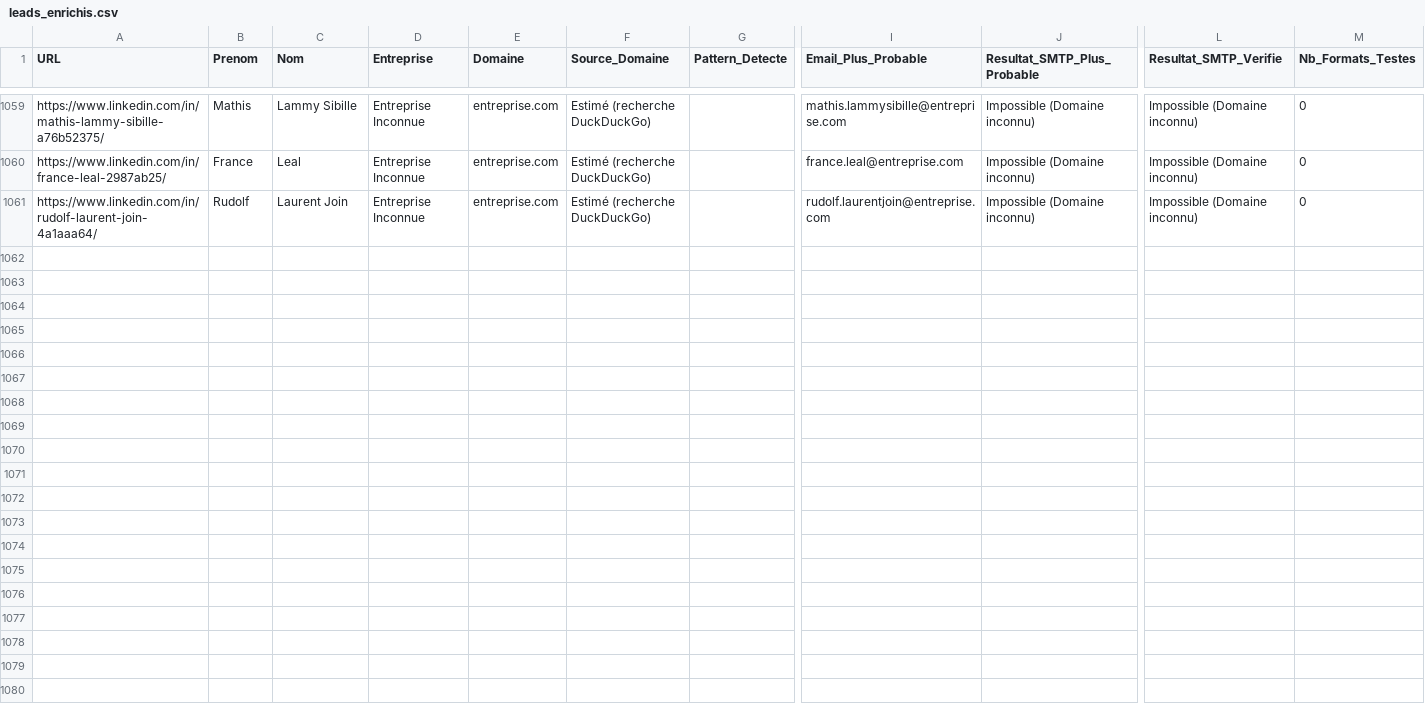
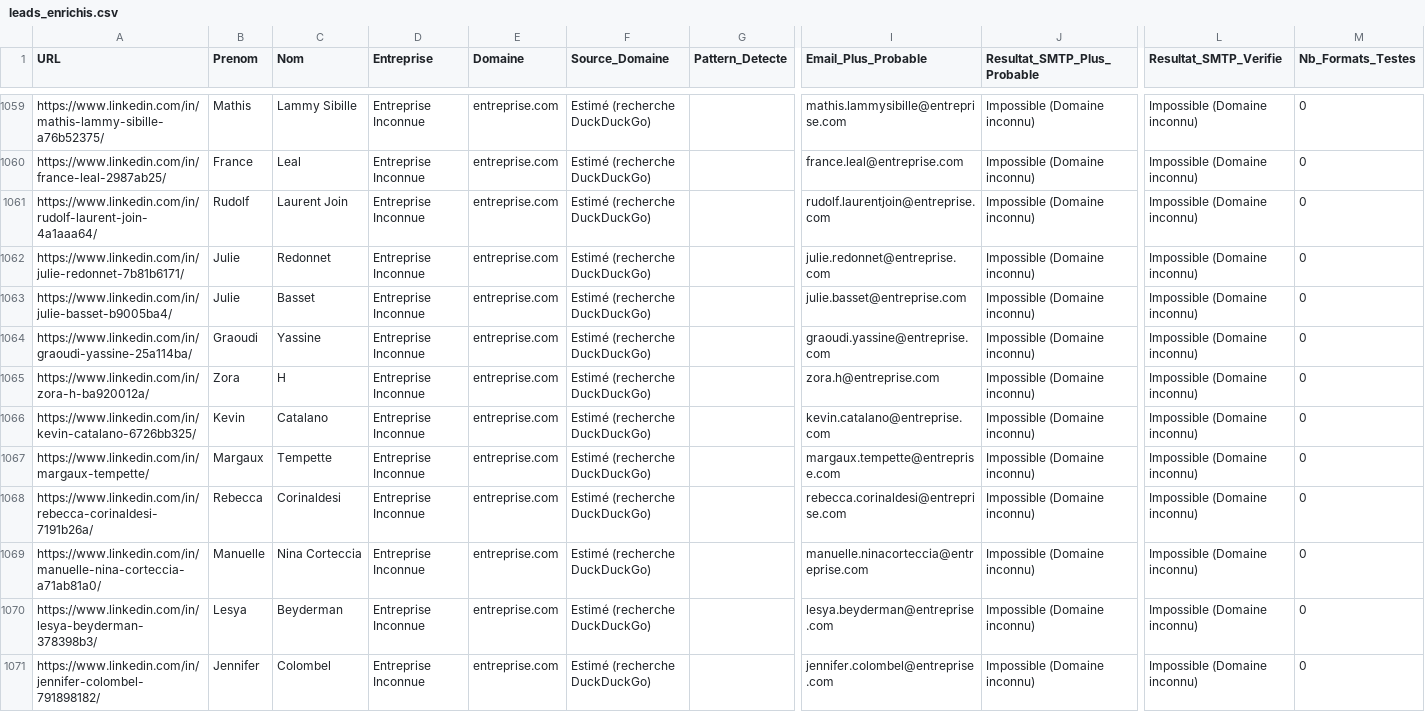
Before and after one commit to infographistemada-sudo/URL-4, a CSV file: leads_enrichis.csv, drawn as a sheet; only a part is shown, gaps mark what is left out; rows hold the shown columns only; the diff covers the shown part only; the diff names each change by its address in the sheet, - before the commit and + after, or states it on an @@ line.

```diff
--- a/leads_enrichis.csv
+++ b/leads_enrichis.csv
+row 1062: https://www.linkedin.com/in/julie-redonnet-7b81b6171/ | Julie | Redonnet | Entreprise Inconnue | entreprise.com | Estimé (recherche DuckDuckGo) |  | julie.redonnet@entreprise.com | Impossible (Domaine inconnu) | Impossible (Domaine inconnu) | 0
+row 1063: https://www.linkedin.com/in/julie-basset-b9005ba4/ | Julie | Basset | Entreprise Inconnue | entreprise.com | Estimé (recherche DuckDuckGo) |  | julie.basset@entreprise.com | Impossible (Domaine inconnu) | Impossible (Domaine inconnu) | 0
+row 1064: https://www.linkedin.com/in/graoudi-yassine-25a114ba/ | Graoudi | Yassine | Entreprise Inconnue | entreprise.com | Estimé (recherche DuckDuckGo) |  | graoudi.yassine@entreprise.com | Impossible (Domaine inconnu) | Impossible (Domaine inconnu) | 0
+row 1065: https://www.linkedin.com/in/zora-h-ba920012a/ | Zora | H | Entreprise Inconnue | entreprise.com | Estimé (recherche DuckDuckGo) |  | zora.h@entreprise.com | Impossible (Domaine inconnu) | Impossible (Domaine inconnu) | 0
+row 1066: https://www.linkedin.com/in/kevin-catalano-6726bb325/ | Kevin | Catalano | Entreprise Inconnue | entreprise.com | Estimé (recherche DuckDuckGo) |  | kevin.catalano@entreprise.com | Impossible (Domaine inconnu) | Impossible (Domaine inconnu) | 0
+row 1067: https://www.linkedin.com/in/margaux-tempette/ | Margaux | Tempette | Entreprise Inconnue | entreprise.com | Estimé (recherche DuckDuckGo) |  | margaux.tempette@entreprise.com | Impossible (Domaine inconnu) | Impossible (Domaine inconnu) | 0
+row 1068: https://www.linkedin.com/in/rebecca-corinaldesi-7191b26a/ | Rebecca | Corinaldesi | Entreprise Inconnue | entreprise.com | Estimé (recherche DuckDuckGo) |  | rebecca.corinaldesi@entreprise.com | Impossible (Domaine inconnu) | Impossible (Domaine inconnu) | 0
+row 1069: https://www.linkedin.com/in/manuelle-nina-corteccia-a71ab81a0/ | Manuelle | Nina Corteccia | Entreprise Inconnue | entreprise.com | Estimé (recherche DuckDuckGo) |  | manuelle.ninacorteccia@entreprise.com | Impossible (Domaine inconnu) | Impossible (Domaine inconnu) | 0
+row 1070: https://www.linkedin.com/in/lesya-beyderman-378398b3/ | Lesya | Beyderman | Entreprise Inconnue | entreprise.com | Estimé (recherche DuckDuckGo) |  | lesya.beyderman@entreprise.com | Impossible (Domaine inconnu) | Impossible (Domaine inconnu) | 0
+row 1071: https://www.linkedin.com/in/jennifer-colombel-791898182/ | Jennifer | Colombel | Entreprise Inconnue | entreprise.com | Estimé (recherche DuckDuckGo) |  | jennifer.colombel@entreprise.com | Impossible (Domaine inconnu) | Impossible (Domaine inconnu) | 0
```
Also changed, not shown: 10 added rows elsewhere in this file, liste.csv.
